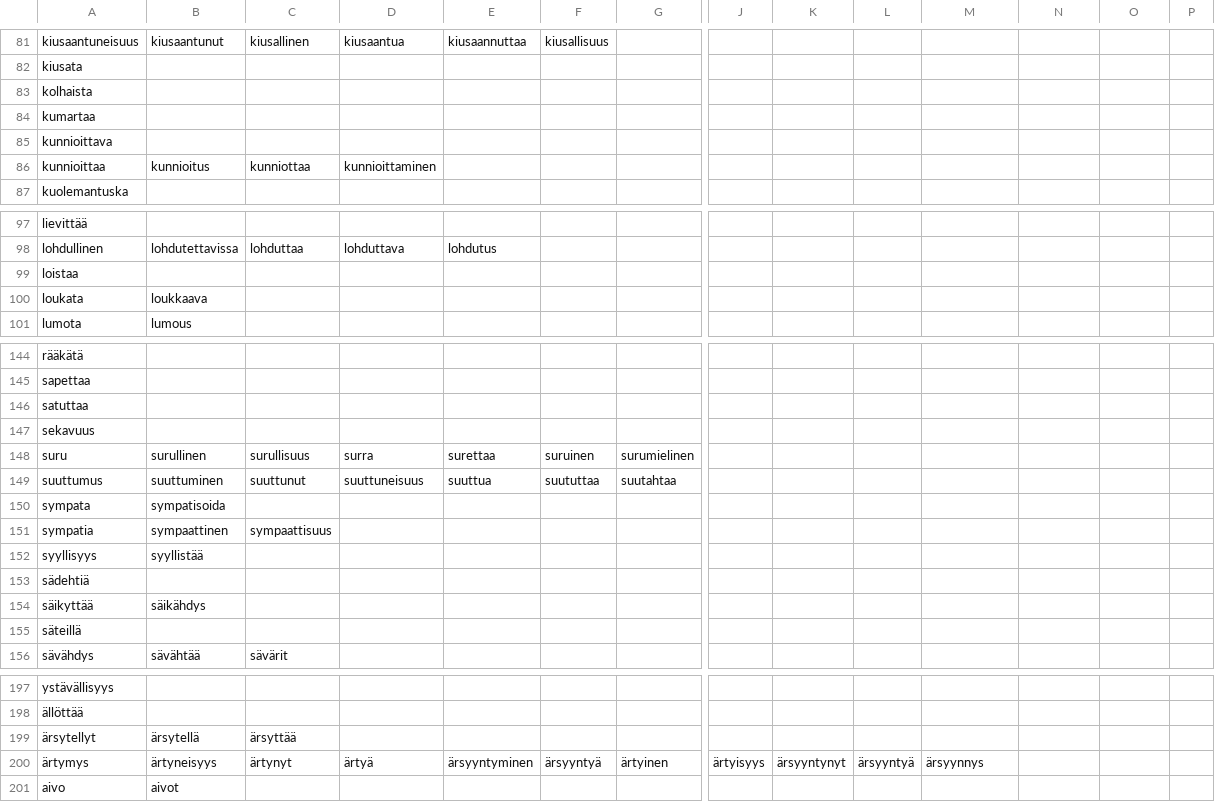
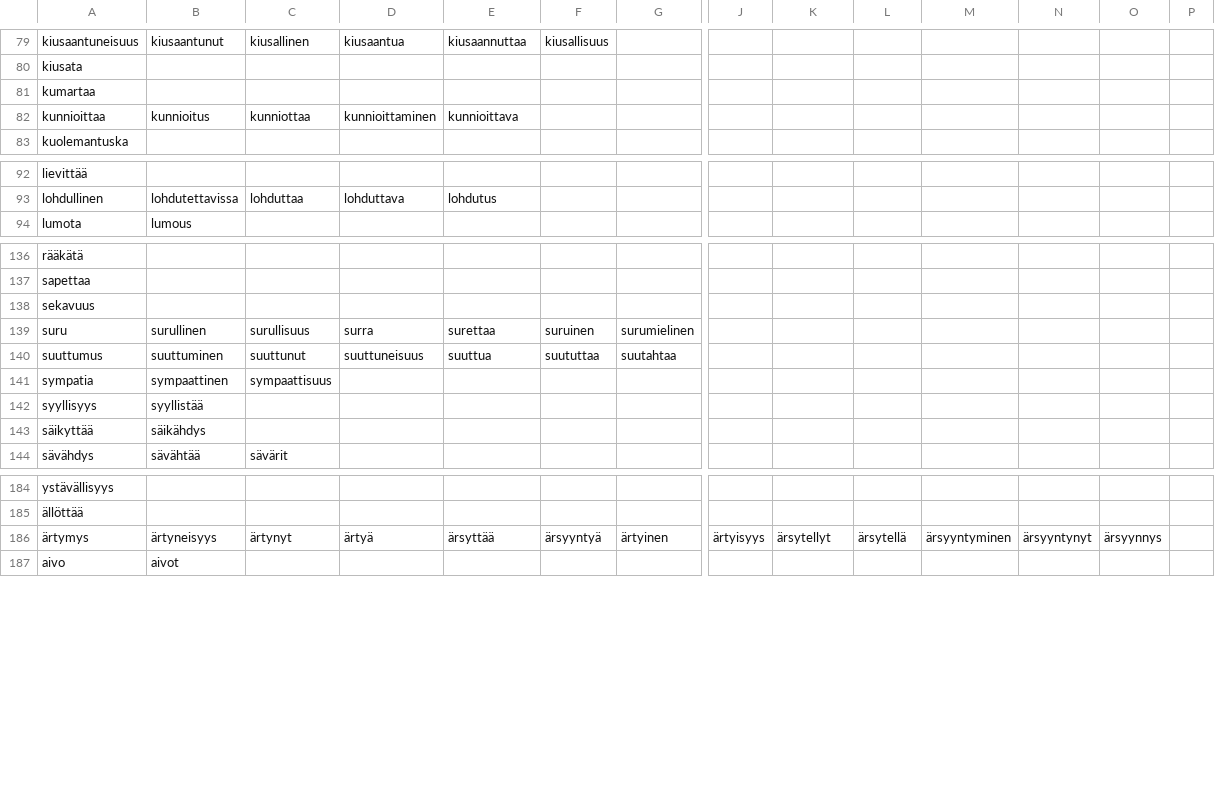
Before and after one commit to UHCALLab/FinnishEmbodiedEmotions, a CSV file: VrtExtractor/mappedEmotionWords.csv, drawn as a sheet; only a part is shown, gaps mark what is left out; removed rows and columns are numbered as before the commit, all else as after; rows hold the shown columns only; the diff covers the shown part only; the diff names each change by its address in the sheet, - before the commit and + after, or states it on an @@ line.

```diff
--- a/VrtExtractor/mappedEmotionWords.csv
+++ b/VrtExtractor/mappedEmotionWords.csv
-row 83: kolhaista
-row 85: kunnioittava
-E82: (empty)
+E82: kunnioittava
-row 99: loistaa
-row 100: loukata | loukkaava
-row 146: satuttaa
-row 150: sympata | sympatisoida
-row 153: sädehtiä
-row 155: säteillä
-row 199: ärsytellyt | ärsytellä | ärsyttää
-E186: ärsyyntyminen
+E186: ärsyttää
-K186: ärsyyntynyt
+K186: ärsytellyt
-L186: ärsyyntyä
+L186: ärsytellä
-M186: ärsyynnys
+M186: ärsyyntyminen
-N186: (empty)
+N186: ärsyyntynyt
-O186: (empty)
+O186: ärsyynnys
```
Also changed, not shown: 5 added rows, 10 removed rows and 7 edited cells elsewhere in this file.
